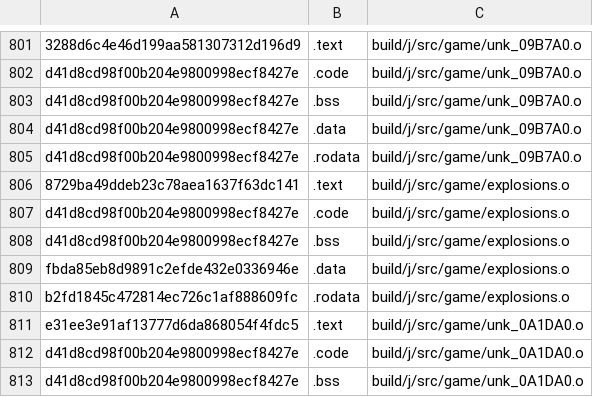
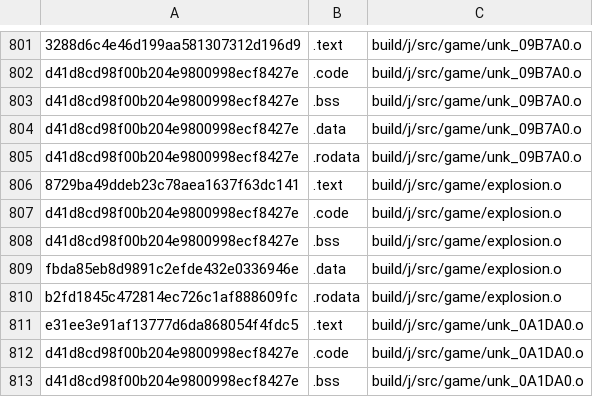
Before and after one commit to AXDOOMER/goldeneye007_decomp, a CSV file: scripts/ge007.j-test_basis.csv, drawn as a sheet; only a part is shown, gaps mark what is left out.

```diff
--- a/scripts/ge007.j-test_basis.csv
+++ b/scripts/ge007.j-test_basis.csv
@@ -805,7 +805,7 @@ d41d8cd98f00b204e9800998ecf8427e,.data,build/j/src/game/unk_09B7A0.o
 d41d8cd98f00b204e9800998ecf8427e,.rodata,build/j/src/game/unk_09B7A0.o
-8729ba49ddeb23c78aea1637f63dc141,.text,build/j/src/game/explosions.o
-d41d8cd98f00b204e9800998ecf8427e,.code,build/j/src/game/explosions.o
-d41d8cd98f00b204e9800998ecf8427e,.bss,build/j/src/game/explosions.o
-fbda85eb8d9891c2efde432e0336946e,.data,build/j/src/game/explosions.o
-b2fd1845c472814ec726c1af888609fc,.rodata,build/j/src/game/explosions.o
+8729ba49ddeb23c78aea1637f63dc141,.text,build/j/src/game/explosion.o
+d41d8cd98f00b204e9800998ecf8427e,.code,build/j/src/game/explosion.o
+d41d8cd98f00b204e9800998ecf8427e,.bss,build/j/src/game/explosion.o
+fbda85eb8d9891c2efde432e0336946e,.data,build/j/src/game/explosion.o
+b2fd1845c472814ec726c1af888609fc,.rodata,build/j/src/game/explosion.o
 e31ee3e91af13777d6da868054f4fdc5,.text,build/j/src/game/unk_0A1DA0.o
```
Also changed, not shown: scripts/ge007.e-test_basis.csv, scripts/ge007.u-test_basis.csv, 16 other files.
